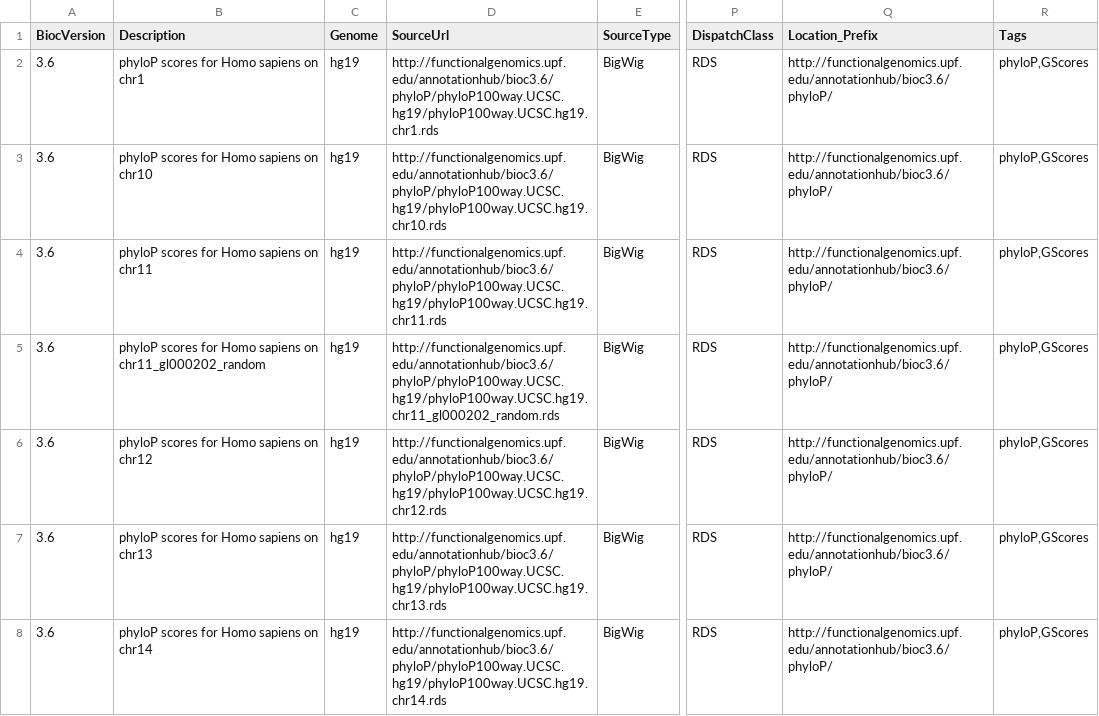
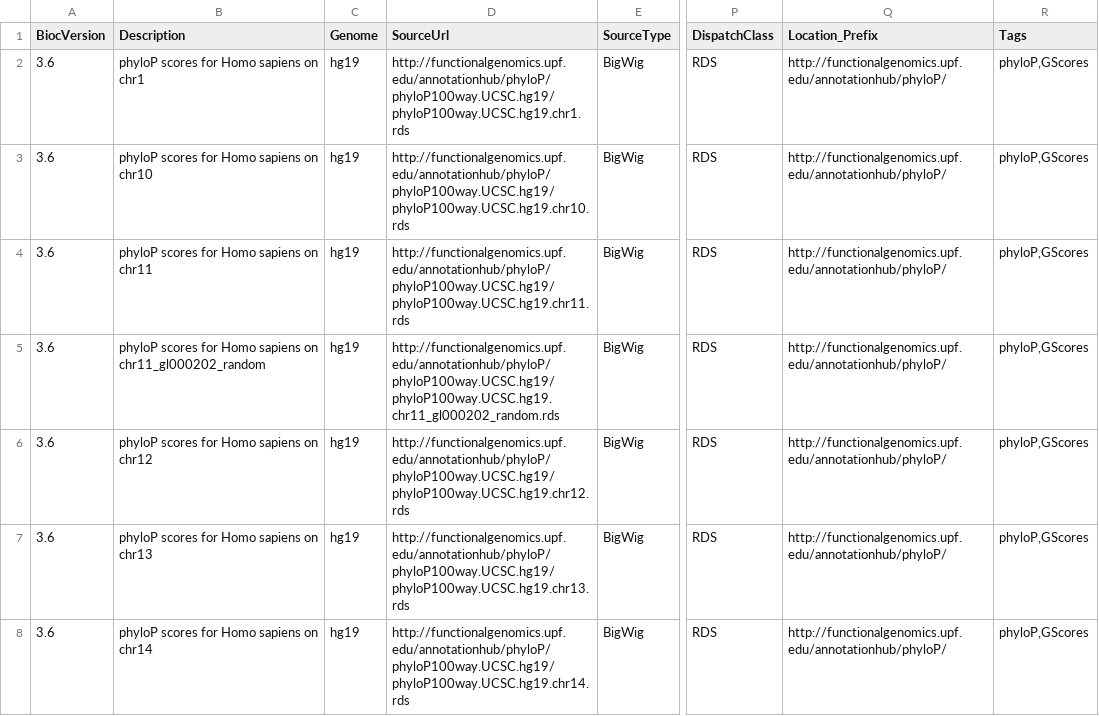
Before and after one commit to rcastelo/GenomicScores, a CSV file: inst/extdata/metadata_phyloP100way.UCSC.hg19.csv, drawn as a sheet; only a part is shown, gaps mark what is left out; the diff covers the shown part only; the diff names each change by its address in the sheet, - before the commit and + after, or states it on an @@ line.

```diff
--- a/inst/extdata/metadata_phyloP100way.UCSC.hg19.csv
+++ b/inst/extdata/metadata_phyloP100way.UCSC.hg19.csv
-D2 (SourceUrl): http://functionalgenomics.upf.edu/annotationhub/bioc3.6/phyloP/phyloP100way.UCSC.hg19/phyloP100way.UCSC.hg19.chr1.rds
+D2 (SourceUrl): http://functionalgenomics.upf.edu/annotationhub/phyloP/phyloP100way.UCSC.hg19/phyloP100way.UCSC.hg19.chr1.rds
-Q2:Q8 (Location_Prefix): http://functionalgenomics.upf.edu/annotationhub/bioc3.6/phyloP/
+Q2:Q8 (Location_Prefix): http://functionalgenomics.upf.edu/annotationhub/phyloP/
-D3 (SourceUrl): http://functionalgenomics.upf.edu/annotationhub/bioc3.6/phyloP/phyloP100way.UCSC.hg19/phyloP100way.UCSC.hg19.chr10.rds
+D3 (SourceUrl): http://functionalgenomics.upf.edu/annotationhub/phyloP/phyloP100way.UCSC.hg19/phyloP100way.UCSC.hg19.chr10.rds
-D4 (SourceUrl): http://functionalgenomics.upf.edu/annotationhub/bioc3.6/phyloP/phyloP100way.UCSC.hg19/phyloP100way.UCSC.hg19.chr11.rds
+D4 (SourceUrl): http://functionalgenomics.upf.edu/annotationhub/phyloP/phyloP100way.UCSC.hg19/phyloP100way.UCSC.hg19.chr11.rds
-D5 (SourceUrl): http://functionalgenomics.upf.edu/annotationhub/bioc3.6/phyloP/phyloP100way.UCSC.hg19/phyloP100way.UCSC.hg19.chr11_gl000202_random.rds
+D5 (SourceUrl): http://functionalgenomics.upf.edu/annotationhub/phyloP/phyloP100way.UCSC.hg19/phyloP100way.UCSC.hg19.chr11_gl000202_random.rds
-D6 (SourceUrl): http://functionalgenomics.upf.edu/annotationhub/bioc3.6/phyloP/phyloP100way.UCSC.hg19/phyloP100way.UCSC.hg19.chr12.rds
+D6 (SourceUrl): http://functionalgenomics.upf.edu/annotationhub/phyloP/phyloP100way.UCSC.hg19/phyloP100way.UCSC.hg19.chr12.rds
-D7 (SourceUrl): http://functionalgenomics.upf.edu/annotationhub/bioc3.6/phyloP/phyloP100way.UCSC.hg19/phyloP100way.UCSC.hg19.chr13.rds
+D7 (SourceUrl): http://functionalgenomics.upf.edu/annotationhub/phyloP/phyloP100way.UCSC.hg19/phyloP100way.UCSC.hg19.chr13.rds
-D8 (SourceUrl): http://functionalgenomics.upf.edu/annotationhub/bioc3.6/phyloP/phyloP100way.UCSC.hg19/phyloP100way.UCSC.hg19.chr14.rds
+D8 (SourceUrl): http://functionalgenomics.upf.edu/annotationhub/phyloP/phyloP100way.UCSC.hg19/phyloP100way.UCSC.hg19.chr14.rds
```
Also changed, not shown: 170 edited cells elsewhere in this file, inst/extdata/metadata_CADD.v1.3.hg19.csv, inst/extdata/metadata_MCAP.v1.0.hg19.csv, 16 other files.
